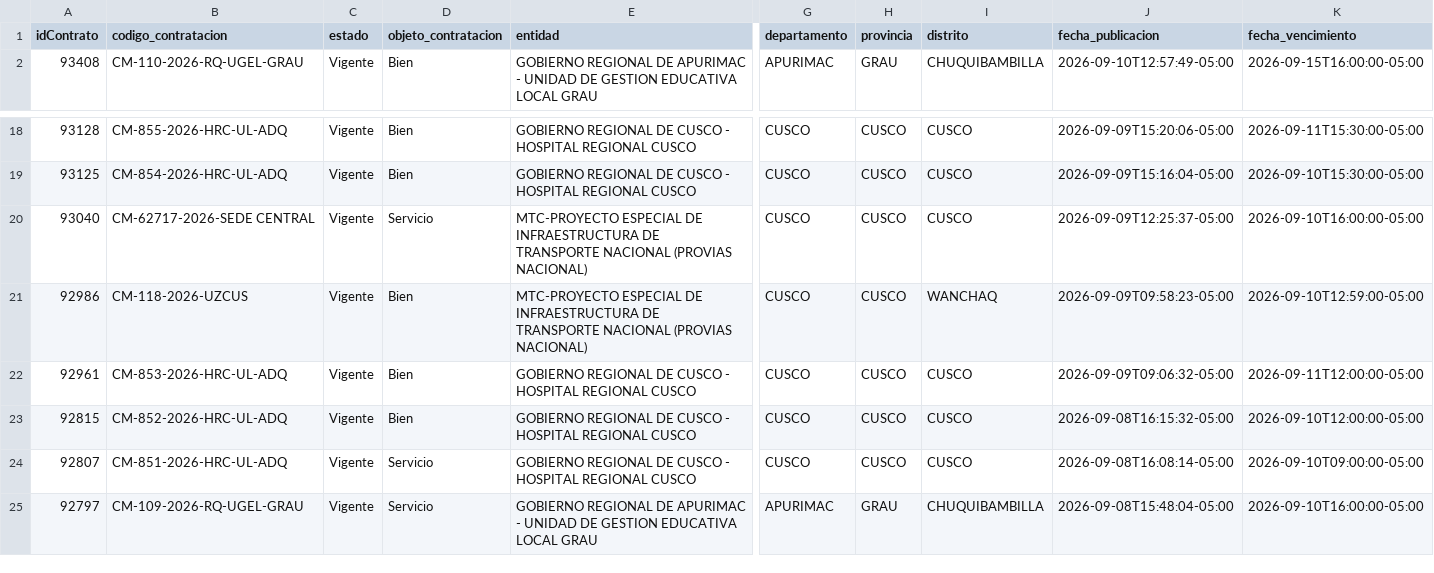
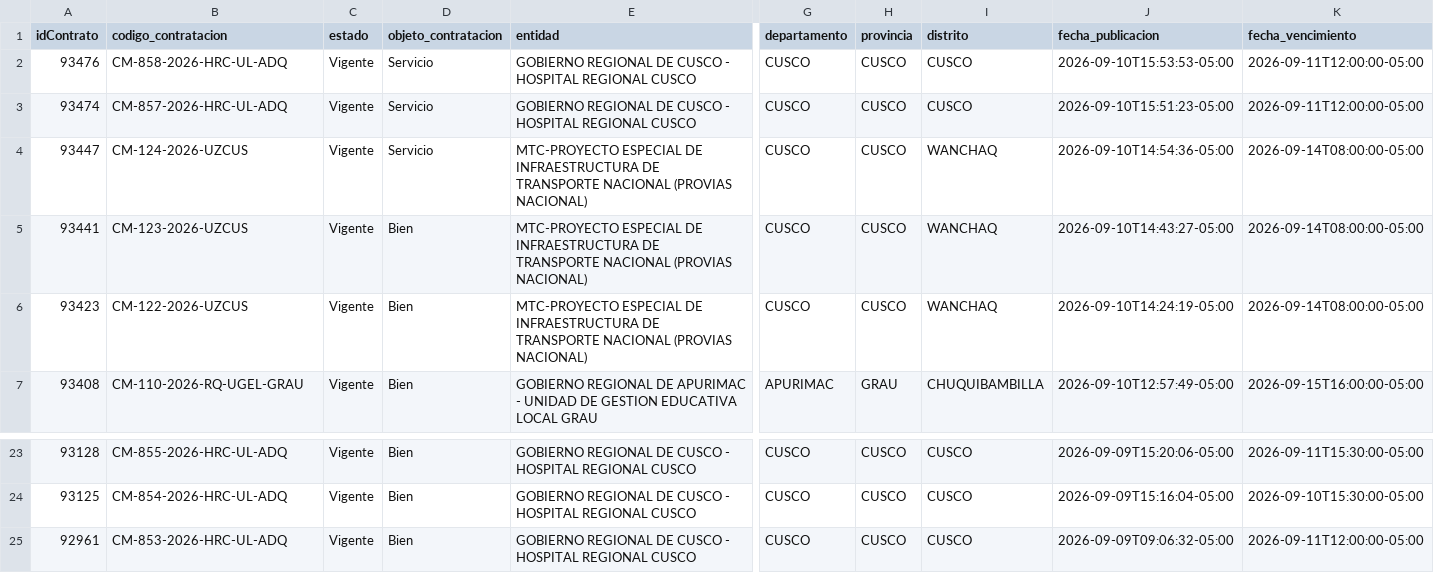
Before and after one commit to Natgato/monitor-seace-cusco, a CSV file: data/contrataciones.csv, drawn as a sheet; only a part is shown, gaps mark what is left out; the shorter side is filled out with more unchanged rows; removed rows and columns are numbered as before the commit, all else as after; rows hold the shown columns only; the diff names each change by its address in the sheet, - before the commit and + after, or states it on an @@ line.

```diff
--- a/data/contrataciones.csv
+++ b/data/contrataciones.csv
+row 2: 93476 | CM-858-2026-HRC-UL-ADQ | Vigente | Servicio | GOBIERNO REGIONAL DE CUSCO - HOSPITAL REGIONAL CUSCO | CUSCO | CUSCO | CUSCO | 2026-09-10T15:53:53-05:00 | 2026-09-11T12:00:00-05:00
+row 3: 93474 | CM-857-2026-HRC-UL-ADQ | Vigente | Servicio | GOBIERNO REGIONAL DE CUSCO - HOSPITAL REGIONAL CUSCO | CUSCO | CUSCO | CUSCO | 2026-09-10T15:51:23-05:00 | 2026-09-11T12:00:00-05:00
+row 4: 93447 | CM-124-2026-UZCUS | Vigente | Servicio | MTC-PROYECTO ESPECIAL DE INFRAESTRUCTURA DE TRANSPORTE NACIONAL (PROVIAS NACIONAL) | CUSCO | CUSCO | WANCHAQ | 2026-09-10T14:54:36-05:00 | 2026-09-14T08:00:00-05:00
+row 5: 93441 | CM-123-2026-UZCUS | Vigente | Bien | MTC-PROYECTO ESPECIAL DE INFRAESTRUCTURA DE TRANSPORTE NACIONAL (PROVIAS NACIONAL) | CUSCO | CUSCO | WANCHAQ | 2026-09-10T14:43:27-05:00 | 2026-09-14T08:00:00-05:00
+row 6: 93423 | CM-122-2026-UZCUS | Vigente | Bien | MTC-PROYECTO ESPECIAL DE INFRAESTRUCTURA DE TRANSPORTE NACIONAL (PROVIAS NACIONAL) | CUSCO | CUSCO | WANCHAQ | 2026-09-10T14:24:19-05:00 | 2026-09-14T08:00:00-05:00
-row 20: 93040 | CM-62717-2026-SEDE CENTRAL | Vigente | Servicio | MTC-PROYECTO ESPECIAL DE INFRAESTRUCTURA DE TRANSPORTE NACIONAL (PROVIAS NACIONAL) | CUSCO | CUSCO | CUSCO | 2026-09-09T12:25:37-05:00 | 2026-09-10T16:00:00-05:00
-row 21: 92986 | CM-118-2026-UZCUS | Vigente | Bien | MTC-PROYECTO ESPECIAL DE INFRAESTRUCTURA DE TRANSPORTE NACIONAL (PROVIAS NACIONAL) | CUSCO | CUSCO | WANCHAQ | 2026-09-09T09:58:23-05:00 | 2026-09-10T12:59:00-05:00
```
Also changed, not shown: data/items.csv, 1 other file.
